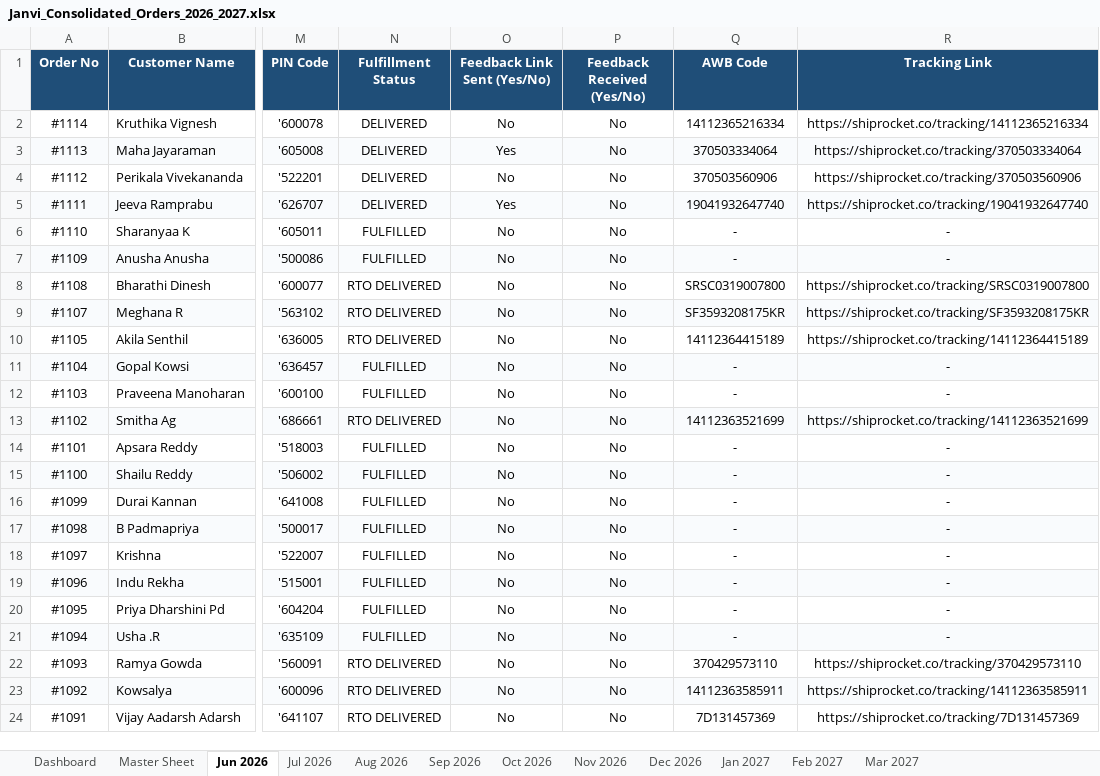
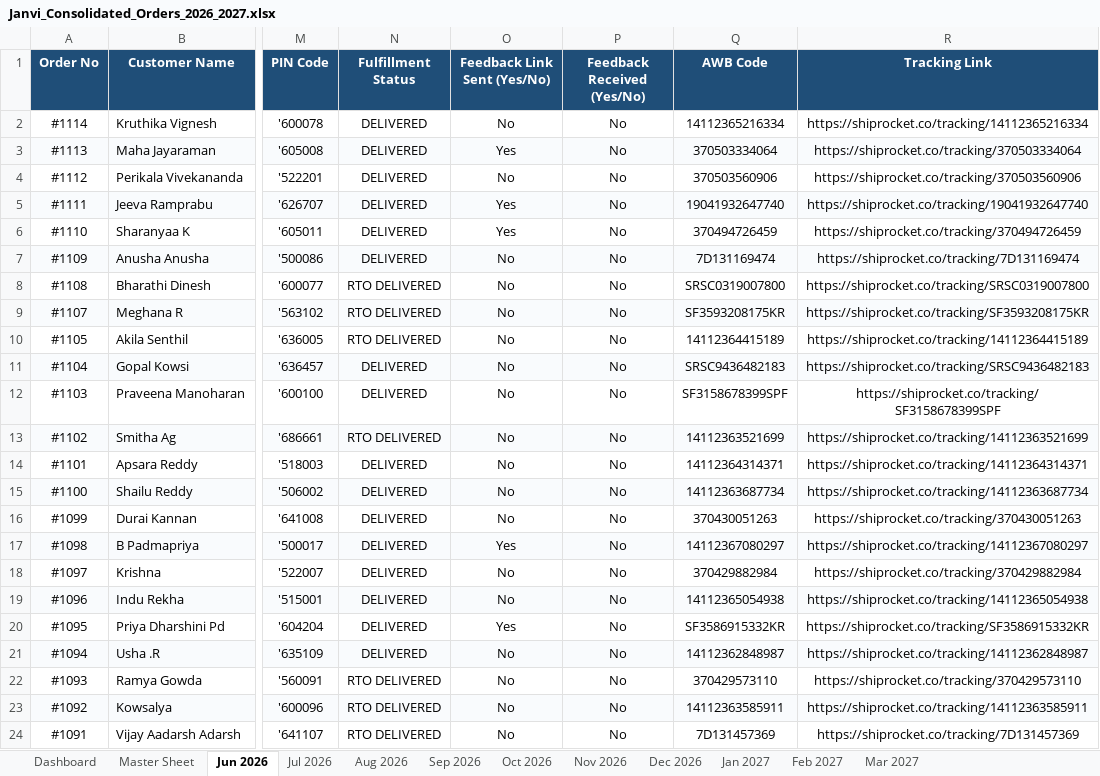
Before and after one commit to mahe-pkm/JANVI-AIKA-Website-Orders_AI, an Excel workbook: Janvi_Consolidated_Orders_2026_2027.xlsx, sheet Jun 2026, drawn as a sheet; only a part is shown, gaps mark what is left out; values as stored, in another font and other column widths than the file's, no borders; the diff covers the shown part only; the diff names each change by its address in the sheet, - before the commit and + after, or states it on an @@ line.

```diff
--- a/Janvi_Consolidated_Orders_2026_2027.xlsx (sheet Jun 2026)
+++ b/Janvi_Consolidated_Orders_2026_2027.xlsx (sheet Jun 2026)
-N6:N7 (Fulfillment Status): FULFILLED
+N6:N7 (Fulfillment Status): DELIVERED
-O6 (Feedback Link Sent (Yes/No)): No
+O6 (Feedback Link Sent (Yes/No)): Yes
-Q6 (AWB Code): -
+Q6 (AWB Code): 370494726459
-R6 (Tracking Link): -
+R6 (Tracking Link): https://shiprocket.co/tracking/370494726459
-Q7 (AWB Code): -
+Q7 (AWB Code): 7D131169474
-R7 (Tracking Link): -
+R7 (Tracking Link): https://shiprocket.co/tracking/7D131169474
-N11:N12 (Fulfillment Status): FULFILLED
+N11:N12 (Fulfillment Status): DELIVERED
-Q11 (AWB Code): -
+Q11 (AWB Code): SRSC9436482183
-R11 (Tracking Link): -
+R11 (Tracking Link): https://shiprocket.co/tracking/SRSC9436482183
-Q12 (AWB Code): -
+Q12 (AWB Code): SF3158678399SPF
-R12 (Tracking Link): -
+R12 (Tracking Link): https://shiprocket.co/tracking/SF3158678399SPF
-N14:N21 (Fulfillment Status): FULFILLED
+N14:N21 (Fulfillment Status): DELIVERED
-Q14 (AWB Code): -
+Q14 (AWB Code): 14112364314371
-R14 (Tracking Link): -
+R14 (Tracking Link): https://shiprocket.co/tracking/14112364314371
-Q15 (AWB Code): -
+Q15 (AWB Code): 14112363687734
-R15 (Tracking Link): -
+R15 (Tracking Link): https://shiprocket.co/tracking/14112363687734
-Q16 (AWB Code): -
+Q16 (AWB Code): 370430051263
-R16 (Tracking Link): -
+R16 (Tracking Link): https://shiprocket.co/tracking/370430051263
-O17 (Feedback Link Sent (Yes/No)): No
+O17 (Feedback Link Sent (Yes/No)): Yes
-Q17 (AWB Code): -
+Q17 (AWB Code): 14112367080297
-R17 (Tracking Link): -
+R17 (Tracking Link): https://shiprocket.co/tracking/14112367080297
-Q18 (AWB Code): -
+Q18 (AWB Code): 370429882984
-R18 (Tracking Link): -
+R18 (Tracking Link): https://shiprocket.co/tracking/370429882984
-Q19 (AWB Code): -
+Q19 (AWB Code): 14112365054938
-R19 (Tracking Link): -
+R19 (Tracking Link): https://shiprocket.co/tracking/14112365054938
-O20 (Feedback Link Sent (Yes/No)): No
+O20 (Feedback Link Sent (Yes/No)): Yes
-Q20 (AWB Code): -
+Q20 (AWB Code): SF3586915332KR
-R20 (Tracking Link): -
+R20 (Tracking Link): https://shiprocket.co/tracking/SF3586915332KR
-Q21 (AWB Code): -
+Q21 (AWB Code): 14112362848987
-R21 (Tracking Link): -
+R21 (Tracking Link): https://shiprocket.co/tracking/14112362848987
```
Also changed, not shown: 27 edited cells elsewhere in this sheet, sheet Master Sheet, sheet Jul 2026, sheet Dashboard, 1 other file.
